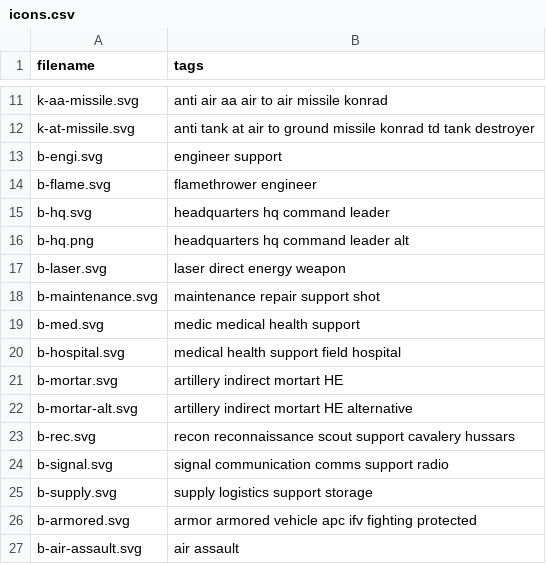
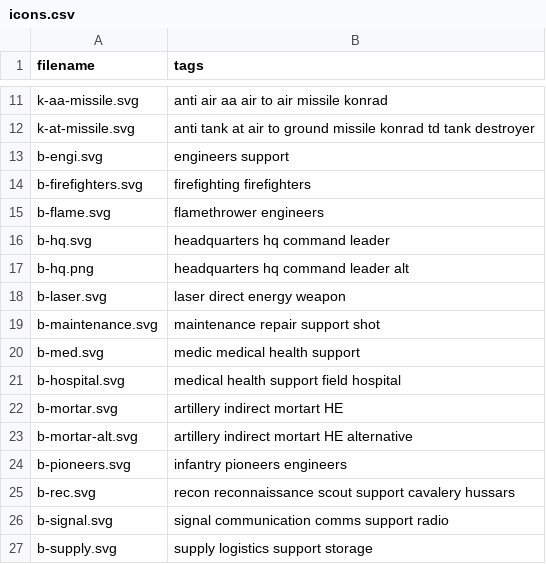
Before and after one commit to KonradSchmidt0/military-unit-maker, a CSV file: public/icons.csv, drawn as a sheet; only a part is shown, gaps mark what is left out; the shorter side is filled out with more unchanged rows.

```diff
--- a/public/icons.csv
+++ b/public/icons.csv
@@ -12,4 +12,5 @@ k-aa-missile.svg,anti air aa air to air missile konrad
 k-at-missile.svg,anti tank at air to ground missile konrad td tank destroyer
-b-engi.svg,engineer support
-b-flame.svg,flamethrower engineer
+b-engi.svg,engineers support
+b-firefighters.svg,firefighting firefighters
+b-flame.svg,flamethrower engineers
 b-hq.svg,headquarters hq command leader
@@ -22,2 +23,3 @@ b-mortar.svg,artillery indirect mortart HE
 b-mortar-alt.svg,artillery indirect mortart HE alternative
+b-pioneers.svg,infantry pioneers engineers
 b-rec.svg,recon reconnaissance scout support cavalery hussars
```
Also changed, not shown: 30 other files.
